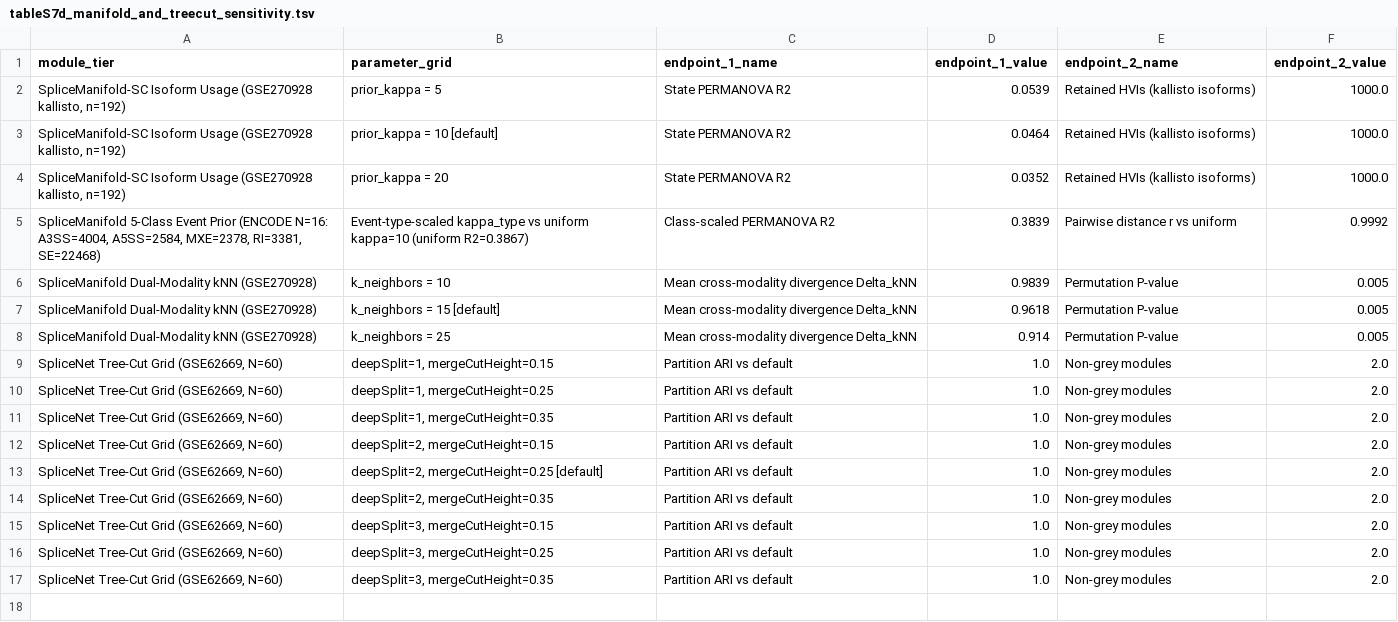
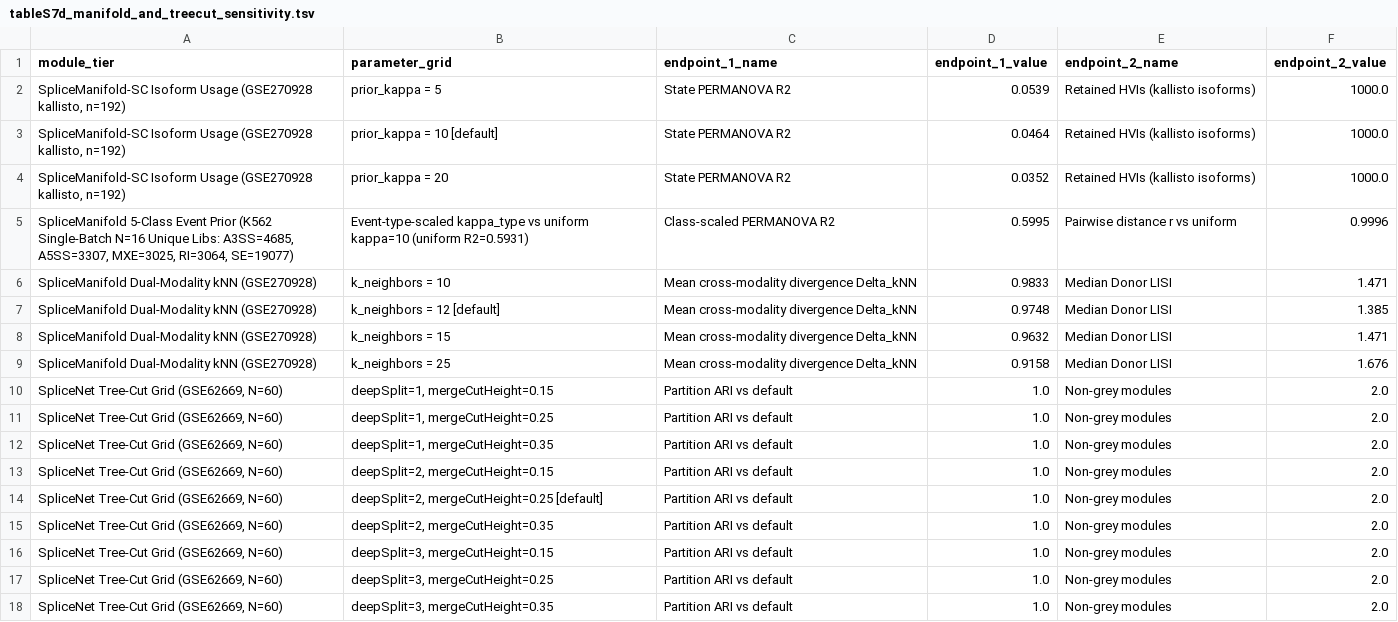
Before and after one commit to Taratype0/Katana-PRISM, a TSV file: benchmarks/nar_reproducibility/tables/tableS7d_manifold_and_treecut_sensitivity.tsv, drawn as a sheet.

```diff
--- a/benchmarks/nar_reproducibility/tables/tableS7d_manifold_and_treecut_sensitivity.tsv
+++ b/benchmarks/nar_reproducibility/tables/tableS7d_manifold_and_treecut_sensitivity.tsv
@@ -4,6 +4,7 @@ SpliceManifold-SC Isoform Usage (GSE270928 kallisto, n=192)	prior_kappa = 10 [de
 SpliceManifold-SC Isoform Usage (GSE270928 kallisto, n=192)	prior_kappa = 20	State PERMANOVA R2	0.0352	Retained HVIs (kallisto isoforms)	1000.0
-SpliceManifold 5-Class Event Prior (ENCODE N=16: A3SS=4004, A5SS=2584, MXE=2378, RI=3381, SE=22468)	Event-type-scaled kappa_type vs uniform kappa=10 (uniform R2=0.3867)	Class-scaled PERMANOVA R2	0.3839	Pairwise distance r vs uniform	0.9992
-SpliceManifold Dual-Modality kNN (GSE270928)	k_neighbors = 10	Mean cross-modality divergence Delta_kNN	0.9839	Permutation P-value	0.005
-SpliceManifold Dual-Modality kNN (GSE270928)	k_neighbors = 15 [default]	Mean cross-modality divergence Delta_kNN	0.9618	Permutation P-value	0.005
-SpliceManifold Dual-Modality kNN (GSE270928)	k_neighbors = 25	Mean cross-modality divergence Delta_kNN	0.914	Permutation P-value	0.005
+SpliceManifold 5-Class Event Prior (K562 Single-Batch N=16 Unique Libs: A3SS=4685, A5SS=3307, MXE=3025, RI=3064, SE=19077)	Event-type-scaled kappa_type vs uniform kappa=10 (uniform R2=0.5931)	Class-scaled PERMANOVA R2	0.5995	Pairwise distance r vs uniform	0.9996
+SpliceManifold Dual-Modality kNN (GSE270928)	k_neighbors = 10	Mean cross-modality divergence Delta_kNN	0.9833	Median Donor LISI	1.471
+SpliceManifold Dual-Modality kNN (GSE270928)	k_neighbors = 12 [default]	Mean cross-modality divergence Delta_kNN	0.9748	Median Donor LISI	1.385
+SpliceManifold Dual-Modality kNN (GSE270928)	k_neighbors = 15	Mean cross-modality divergence Delta_kNN	0.9632	Median Donor LISI	1.471
+SpliceManifold Dual-Modality kNN (GSE270928)	k_neighbors = 25	Mean cross-modality divergence Delta_kNN	0.9158	Median Donor LISI	1.676
 SpliceNet Tree-Cut Grid (GSE62669, N=60)	deepSplit=1, mergeCutHeight=0.15	Partition ARI vs default	1.0	Non-grey modules	2.0
```
Also changed, not shown: benchmarks/nar_reproducibility/tables/fig2c_splicetrace_exact_and_ablations.tsv, benchmarks/nar_reproducibility/tables/fig4d_deconvolution_vs_competitors.tsv, 33 other files.
